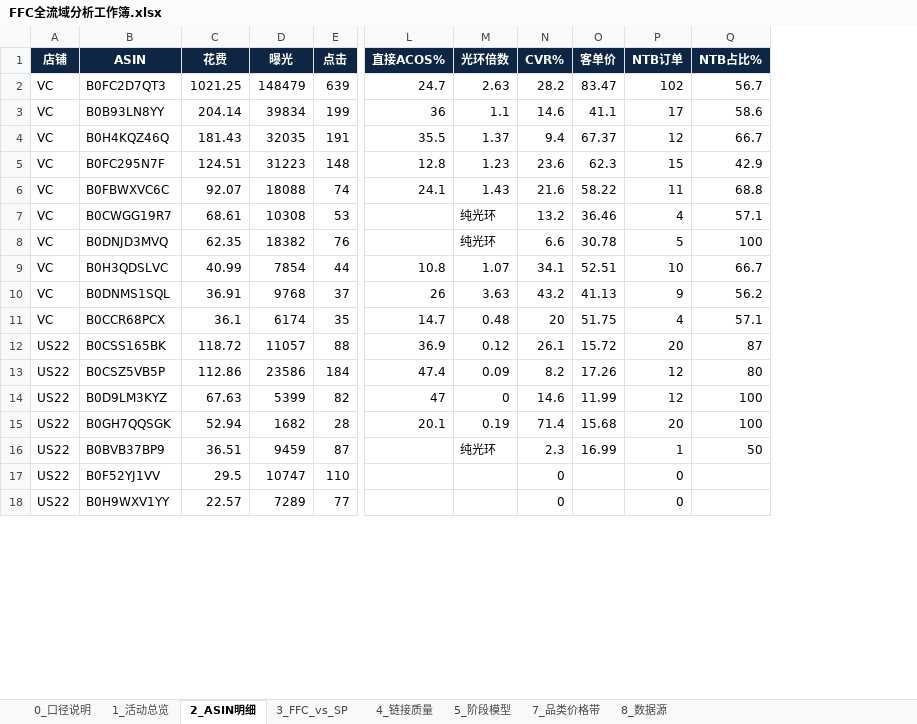
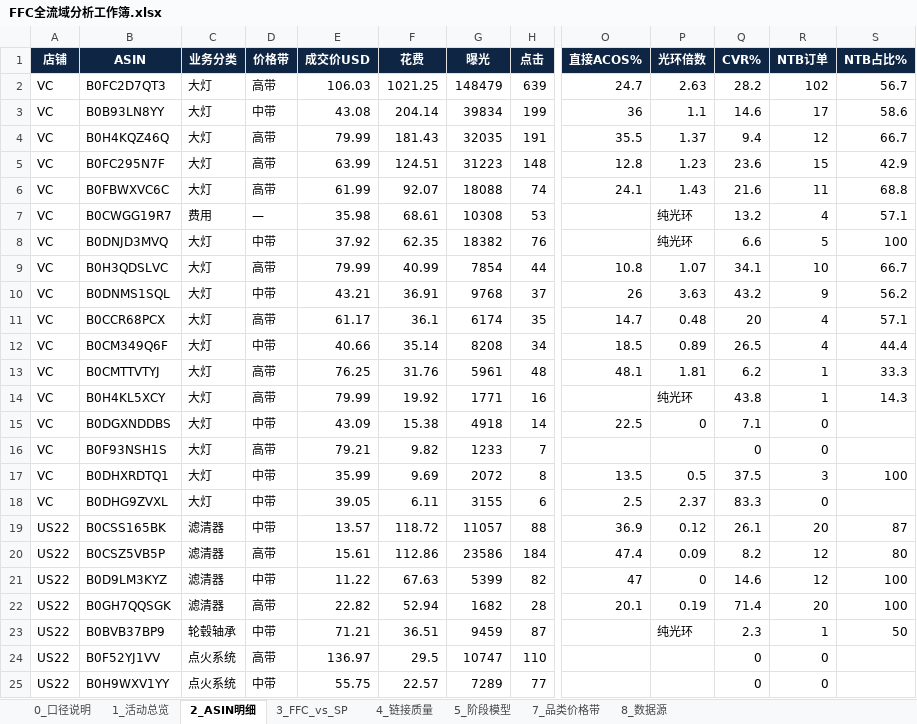
Before and after one commit to Elowynr/01, an Excel workbook: ffc-2026-11/FFC全流域分析工作簿.xlsx, sheet 2_ASIN明细, drawn as a sheet; only a part is shown, gaps mark what is left out; values as stored, in another font and other column widths than the file's, no borders; removed rows and columns are numbered as before the commit, all else as after; rows hold the shown columns only; the diff covers the shown part only; the diff names each change by its address in the sheet, - before the commit and + after, or states it on an @@ line.

```diff
--- a/ffc-2026-11/FFC全流域分析工作簿.xlsx (sheet 2_ASIN明细)
+++ b/ffc-2026-11/FFC全流域分析工作簿.xlsx (sheet 2_ASIN明细)
+column C (业务分类), rows 2-11: 大灯 | 大灯 | 大灯 | 大灯 | 大灯 | 费用 | 大灯 | 大灯 | 大灯 | 大灯; rows 19-25: 滤清器 | 滤清器 | 滤清器 | 滤清器 | 轮毂轴承 | 点火系统 | 点火系统
+column D (价格带), rows 2-11: 高带 | 中带 | 高带 | 高带 | 高带 | — | 中带 | 高带 | 中带 | 高带; rows 19-25: 中带 | 高带 | 中带 | 高带 | 中带 | 高带 | 中带
+column E (成交价USD), rows 2-11: 106.03 | 43.08 | 79.99 | 63.99 | 61.99 | 35.98 | 37.92 | 79.99 | 43.21 | 61.17; rows 19-25: 13.57 | 15.61 | 11.22 | 22.82 | 71.21 | 136.97 | 55.75
-column O (客单价), rows 2-16: 83.47 | 41.1 | 67.37 | 62.3 | 58.22 | 36.46 | 30.78 | 52.51 | 41.13 | 51.75 | 15.72 | 17.26 | 11.99 | 15.68 | 16.99
+row 12: VC | B0CM349Q6F | 大灯 | 中带 | 40.66 | 35.14 | 8208 | 34 | 18.5 | 0.89 | 26.5 | 4 | 44.4
+row 13: VC | B0CMTTVTYJ | 大灯 | 高带 | 76.25 | 31.76 | 5961 | 48 | 48.1 | 1.81 | 6.2 | 1 | 33.3
+row 14: VC | B0H4KL5XCY | 大灯 | 高带 | 79.99 | 19.92 | 1771 | 16 |  | 纯光环 | 43.8 | 1 | 14.3
+row 15: VC | B0DGXNDDBS | 大灯 | 中带 | 43.09 | 15.38 | 4918 | 14 | 22.5 | 0 | 7.1 | 0
+row 16: VC | B0F93NSH1S | 大灯 | 高带 | 79.21 | 9.82 | 1233 | 7 |  |  | 0 | 0
+row 17: VC | B0DHXRDTQ1 | 大灯 | 中带 | 35.99 | 9.69 | 2072 | 8 | 13.5 | 0.5 | 37.5 | 3 | 100
+row 18: VC | B0DHG9ZVXL | 大灯 | 中带 | 39.05 | 6.11 | 3155 | 6 | 2.5 | 2.37 | 83.3 | 0
```
Also changed, not shown: 17 added rows elsewhere in this sheet, sheet 3_FFC_vs_SP, sheet 0_口径说明, sheet 7_品类价格带, sheet 8_数据源, 2 other files.
